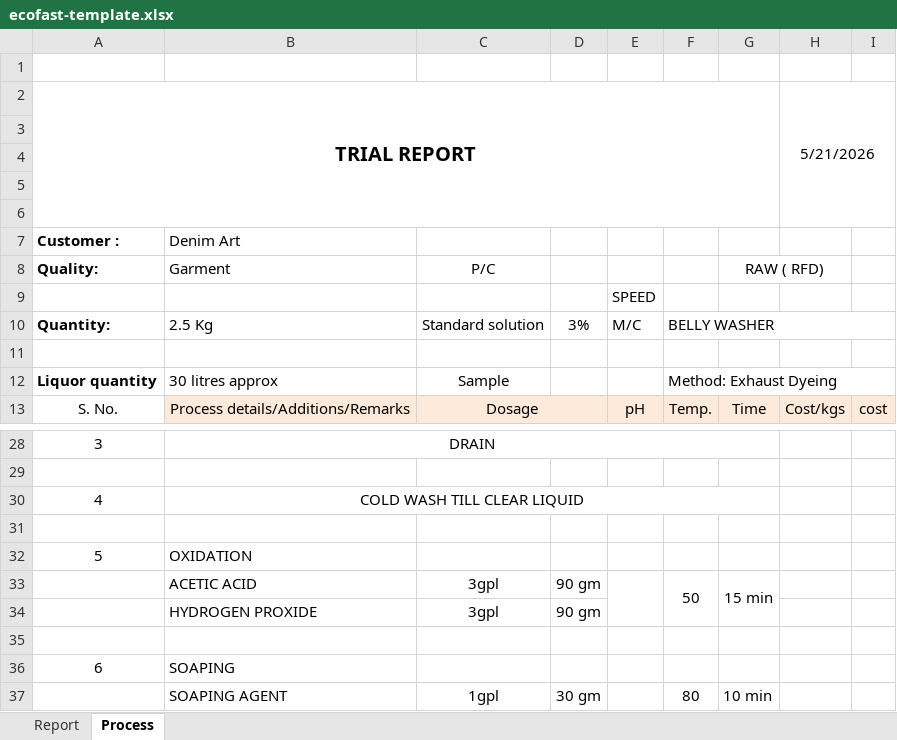
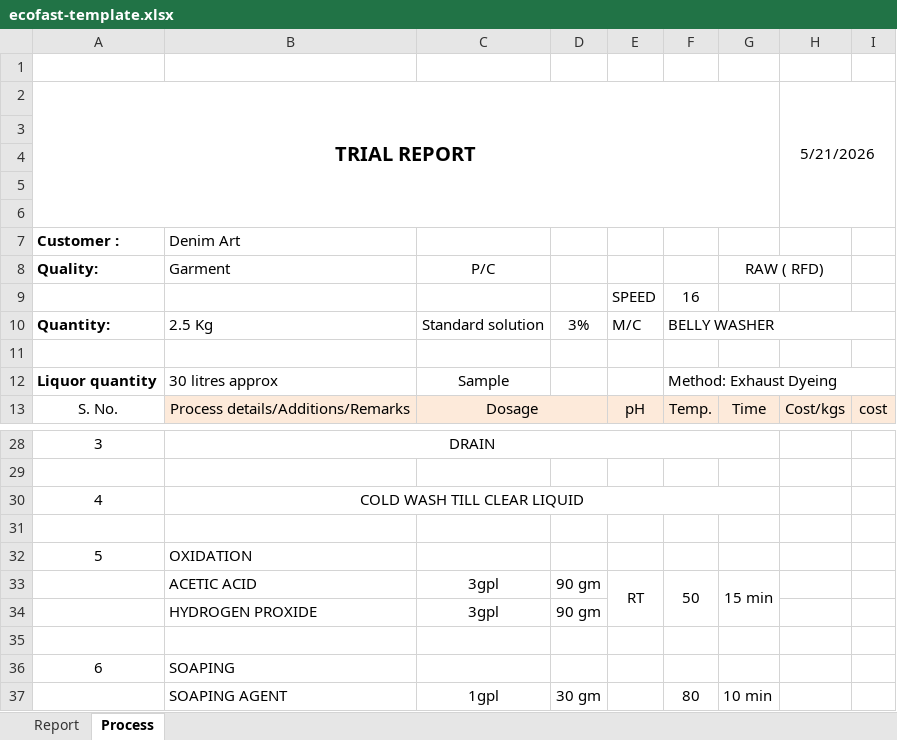
Before and after one commit to Laptop-IQ/Office, an Excel workbook: backend/templates/ecofast-template.xlsx, sheet Process, drawn as a sheet; only a part is shown, gaps mark what is left out; values as stored, in another font and other column widths than the file's, no borders; charts and pictures not drawn; the diff names each change by its address in the sheet, - before the commit and + after, or states it on an @@ line.

Commit message:
upgrade ecofast trials

```diff
--- a/backend/templates/ecofast-template.xlsx (sheet Process)
+++ b/backend/templates/ecofast-template.xlsx (sheet Process)
-F9: (empty)
+F9: 16
-E33: (empty)
+E33: RT
```
Also changed, not shown: 10 other files.
